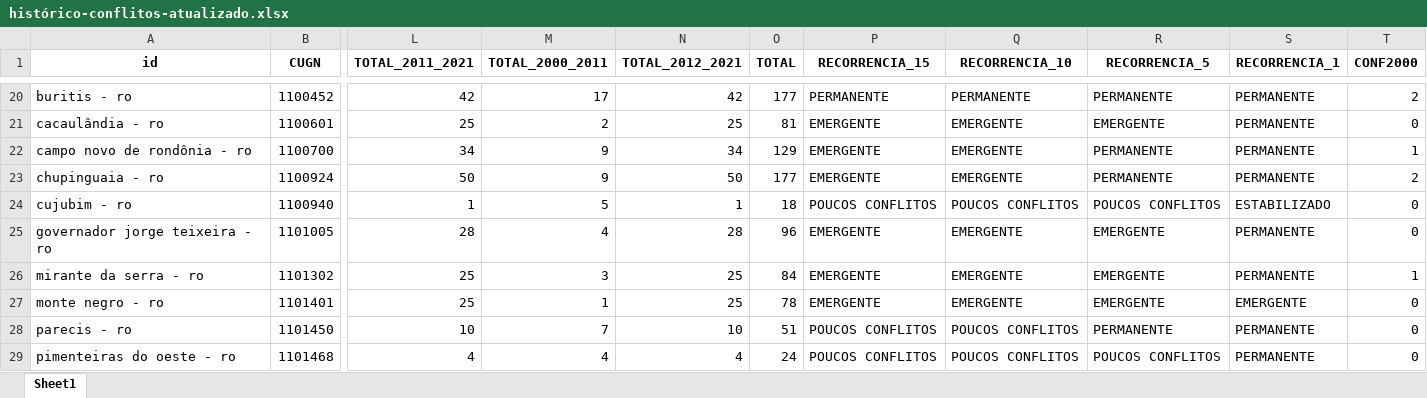
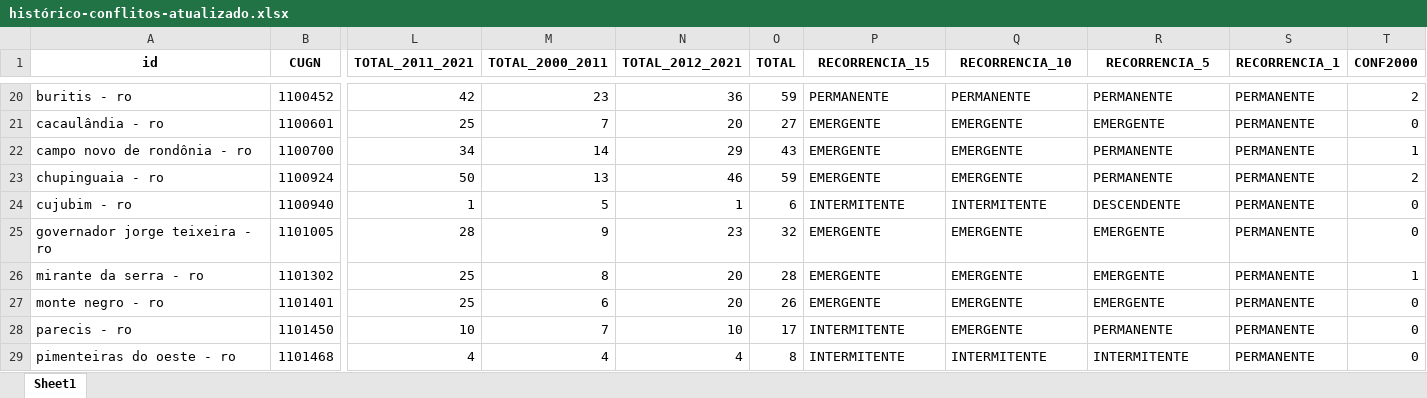
Before and after one commit to luisresende13/Conflitos-de-Terra, an Excel workbook: Resultados/histórico-conflitos-atualizado.xlsx, sheet Sheet1, drawn as a sheet; only a part is shown, gaps mark what is left out; values as stored, in another font and other column widths than the file's, no borders; the diff covers the shown part only; the diff names each change by its address in the sheet, - before the commit and + after, or states it on an @@ line.

```diff
--- a/Resultados/histórico-conflitos-atualizado.xlsx (sheet Sheet1)
+++ b/Resultados/histórico-conflitos-atualizado.xlsx (sheet Sheet1)
-M20 (TOTAL_2000_2011): 17
+M20 (TOTAL_2000_2011): 23
-N20 (TOTAL_2012_2021): 42
+N20 (TOTAL_2012_2021): 36
-O20 (TOTAL): 177
+O20 (TOTAL): 59
-M21 (TOTAL_2000_2011): 2
+M21 (TOTAL_2000_2011): 7
-N21 (TOTAL_2012_2021): 25
+N21 (TOTAL_2012_2021): 20
-O21 (TOTAL): 81
+O21 (TOTAL): 27
-M22 (TOTAL_2000_2011): 9
+M22 (TOTAL_2000_2011): 14
-N22 (TOTAL_2012_2021): 34
+N22 (TOTAL_2012_2021): 29
-O22 (TOTAL): 129
+O22 (TOTAL): 43
-M23 (TOTAL_2000_2011): 9
+M23 (TOTAL_2000_2011): 13
-N23 (TOTAL_2012_2021): 50
+N23 (TOTAL_2012_2021): 46
-O23 (TOTAL): 177
+O23 (TOTAL): 59
-O24 (TOTAL): 18
+O24 (TOTAL): 6
-P24 (RECORRENCIA_15): POUCOS CONFLITOS
+P24 (RECORRENCIA_15): INTERMITENTE
-Q24 (RECORRENCIA_10): POUCOS CONFLITOS
+Q24 (RECORRENCIA_10): INTERMITENTE
-R24 (RECORRENCIA_5): POUCOS CONFLITOS
+R24 (RECORRENCIA_5): DESCENDENTE
-S24 (RECORRENCIA_1): ESTABILIZADO
+S24 (RECORRENCIA_1): PERMANENTE
-M25 (TOTAL_2000_2011): 4
+M25 (TOTAL_2000_2011): 9
-N25 (TOTAL_2012_2021): 28
+N25 (TOTAL_2012_2021): 23
-O25 (TOTAL): 96
+O25 (TOTAL): 32
-M26 (TOTAL_2000_2011): 3
+M26 (TOTAL_2000_2011): 8
-N26:N27 (TOTAL_2012_2021): 25
+N26:N27 (TOTAL_2012_2021): 20
-O26 (TOTAL): 84
+O26 (TOTAL): 28
-M27 (TOTAL_2000_2011): 1
+M27 (TOTAL_2000_2011): 6
-O27 (TOTAL): 78
+O27 (TOTAL): 26
-S27 (RECORRENCIA_1): EMERGENTE
+S27 (RECORRENCIA_1): PERMANENTE
-O28 (TOTAL): 51
+O28 (TOTAL): 17
-P28:P29 (RECORRENCIA_15): POUCOS CONFLITOS
+P28:P29 (RECORRENCIA_15): INTERMITENTE
-Q28 (RECORRENCIA_10): POUCOS CONFLITOS
+Q28 (RECORRENCIA_10): EMERGENTE
-O29 (TOTAL): 24
+O29 (TOTAL): 8
-Q29 (RECORRENCIA_10): POUCOS CONFLITOS
+Q29 (RECORRENCIA_10): INTERMITENTE
-R29 (RECORRENCIA_5): POUCOS CONFLITOS
+R29 (RECORRENCIA_5): INTERMITENTE
```
Also changed, not shown: 863 edited cells elsewhere in this sheet, 57 other files.
